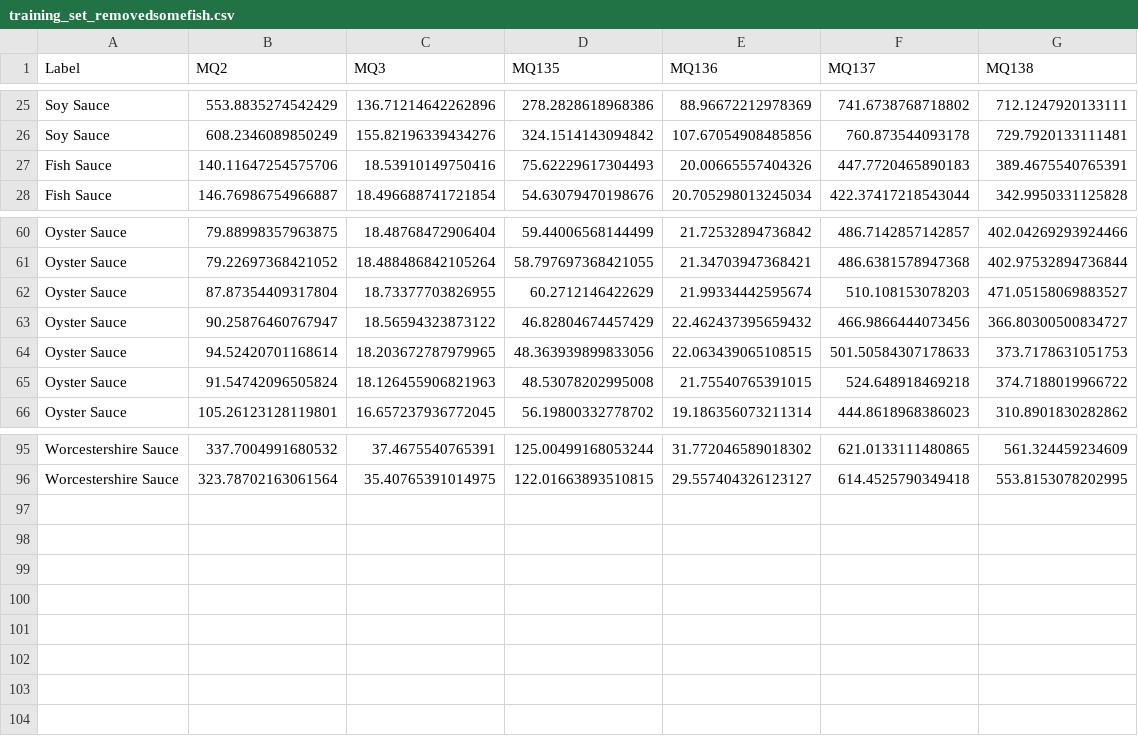
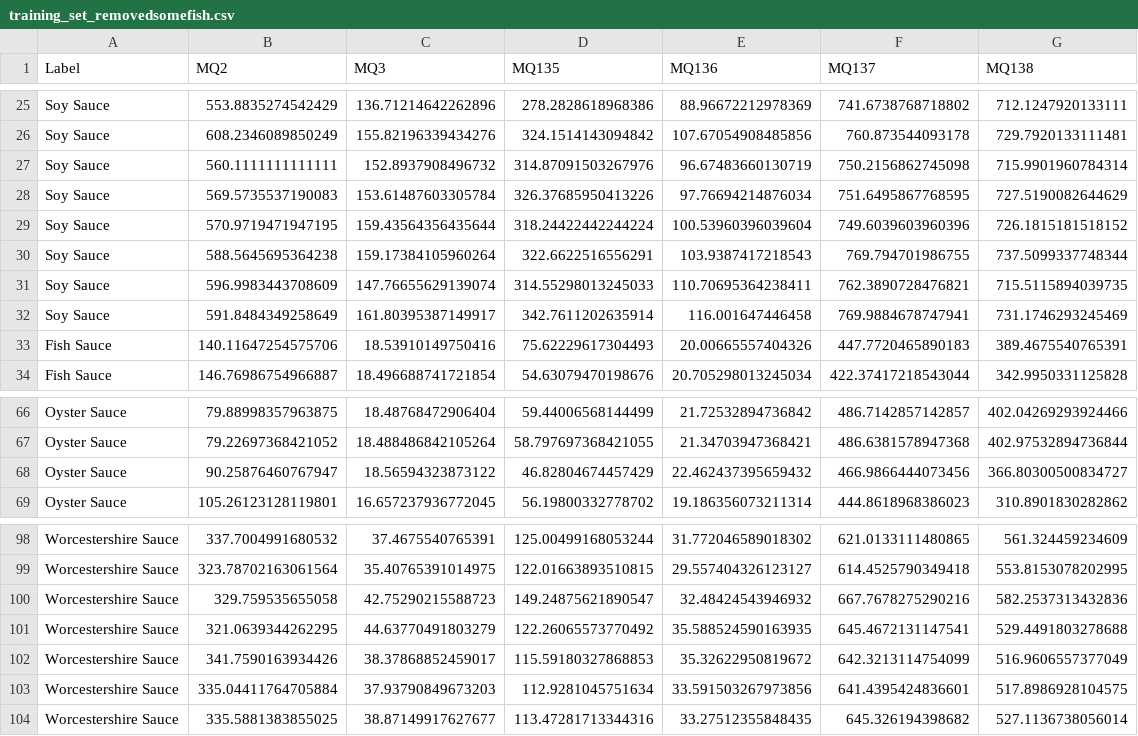
Before and after one commit to cbbendol23/enose-dark-sauce-classification, a CSV file: training_set_removedsomefish.csv, drawn as a sheet; only a part is shown, gaps mark what is left out.

```diff
--- a/training_set_removedsomefish.csv
+++ b/training_set_removedsomefish.csv
@@ -26,2 +26,8 @@ Soy Sauce,553.8835274542429,136.71214642262896,278.2828618968386,88.966722129783
 Soy Sauce,608.2346089850249,155.82196339434276,324.1514143094842,107.67054908485856,760.873544093178,729.7920133111481
+Soy Sauce,560.1111111111111,152.8937908496732,314.87091503267976,96.67483660130719,750.2156862745098,715.9901960784314
+Soy Sauce,569.5735537190083,153.61487603305784,326.37685950413226,97.76694214876034,751.6495867768595,727.5190082644629
+Soy Sauce,570.9719471947195,159.43564356435644,318.24422442244224,100.53960396039604,749.6039603960396,726.1815181518152
+Soy Sauce,588.5645695364238,159.17384105960264,322.6622516556291,103.9387417218543,769.794701986755,737.5099337748344
+Soy Sauce,596.9983443708609,147.76655629139074,314.55298013245033,110.70695364238411,762.3890728476821,715.5115894039735
+Soy Sauce,591.8484349258649,161.80395387149917,342.7611202635914,116.001647446458,769.9884678747941,731.1746293245469
 Fish Sauce,140.11647254575706,18.53910149750416,75.62229617304493,20.00665557404326,447.7720465890183,389.4675540765391
@@ -61,6 +67,3 @@ Oyster Sauce,79.88998357963875,18.48768472906404,59.44006568144499,21.7253289473
 Oyster Sauce,79.22697368421052,18.488486842105264,58.797697368421055,21.34703947368421,486.6381578947368,402.97532894736844
-Oyster Sauce,87.87354409317804,18.73377703826955,60.2712146422629,21.99334442595674,510.108153078203,471.05158069883527
 Oyster Sauce,90.25876460767947,18.56594323873122,46.82804674457429,22.462437395659432,466.9866444073456,366.80300500834727
-Oyster Sauce,94.52420701168614,18.203672787979965,48.363939899833056,22.063439065108515,501.50584307178633,373.7178631051753
-Oyster Sauce,91.54742096505824,18.126455906821963,48.53078202995008,21.75540765391015,524.648918469218,374.7188019966722
 Oyster Sauce,105.26123128119801,16.657237936772045,56.19800332778702,19.186356073211314,444.8618968386023,310.8901830282862
@@ -96 +99,6 @@ Worcestershire Sauce,337.7004991680532,37.4675540765391,125.00499168053244,31.77
 Worcestershire Sauce,323.78702163061564,35.40765391014975,122.01663893510815,29.557404326123127,614.4525790349418,553.8153078202995
+Worcestershire Sauce,329.759535655058,42.75290215588723,149.24875621890547,32.48424543946932,667.7678275290216,582.2537313432836
+Worcestershire Sauce,321.0639344262295,44.63770491803279,122.26065573770492,35.588524590163935,645.4672131147541,529.4491803278688
+Worcestershire Sauce,341.7590163934426,38.37868852459017,115.59180327868853,35.32622950819672,642.3213114754099,516.9606557377049
+Worcestershire Sauce,335.04411764705884,37.93790849673203,112.9281045751634,33.591503267973856,641.4395424836601,517.8986928104575
+Worcestershire Sauce,335.5881383855025,38.87149917627677,113.47281713344316,33.27512355848435,645.326194398682,527.1136738056014
```
Also changed, not shown: sauce_trials_summary_mean.csv, 2 other files.
